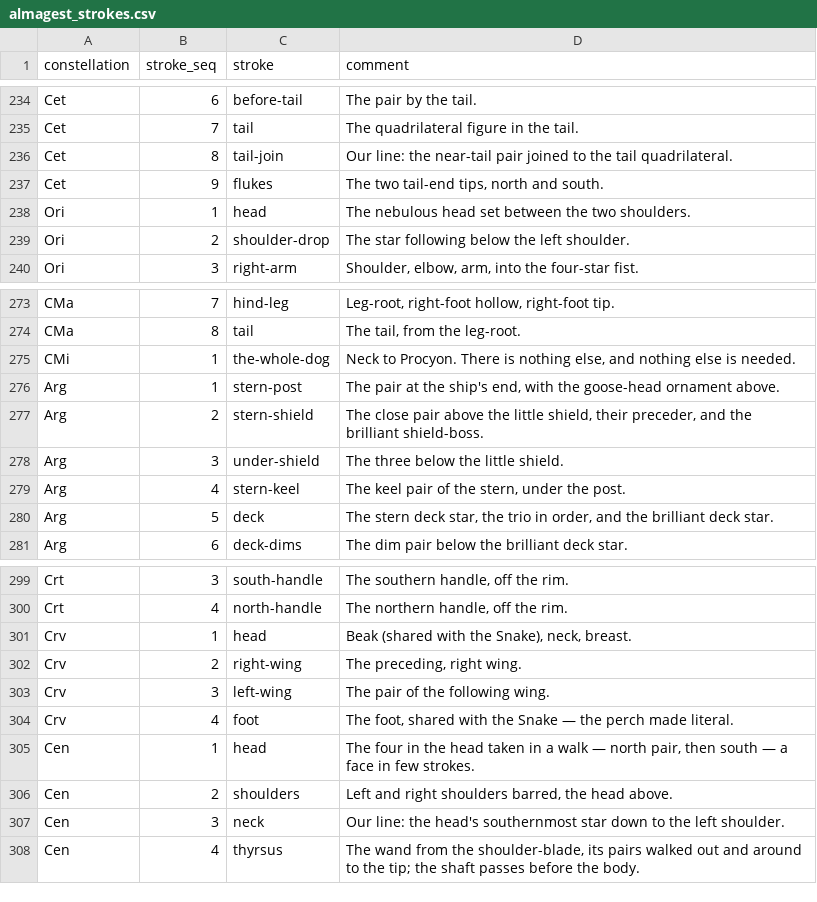
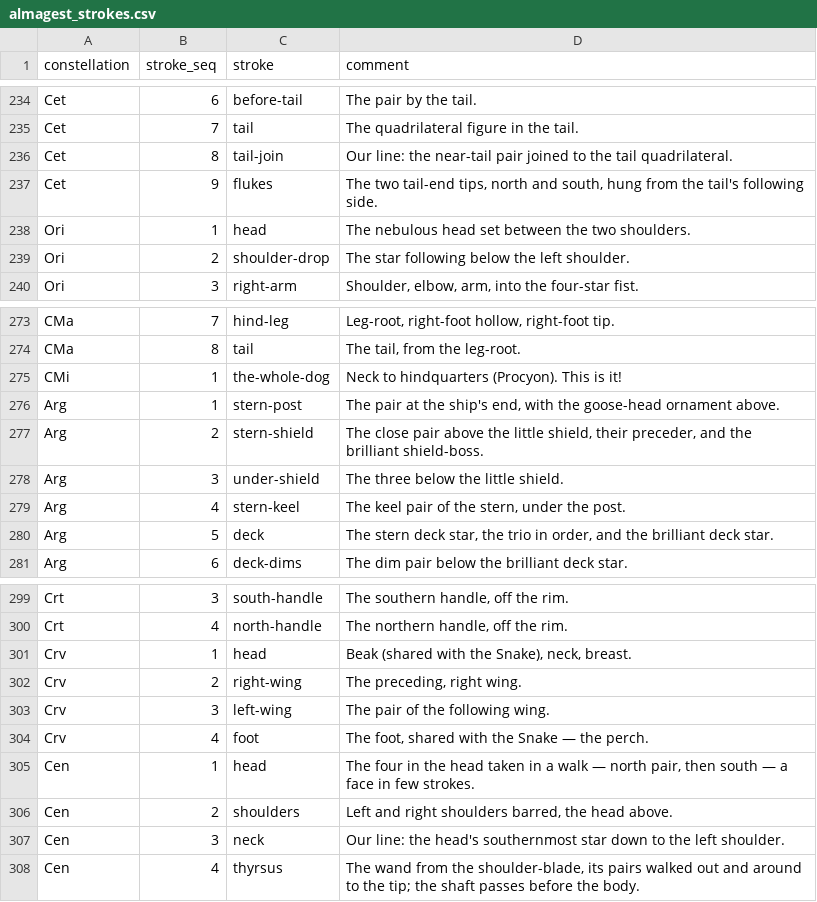
Before and after one commit to tjohncan/star-schema, a CSV file: dbt/star_schema/seeds/almagest/almagest_strokes.csv, drawn as a sheet; only a part is shown, gaps mark what is left out; the diff covers the shown part only.

```diff
--- a/dbt/star_schema/seeds/almagest/almagest_strokes.csv
+++ b/dbt/star_schema/seeds/almagest/almagest_strokes.csv
@@ -236,3 +236,3 @@ Cet,7,tail,The quadrilateral figure in the tail.
 Cet,8,tail-join,Our line: the near-tail pair joined to the tail quadrilateral.
-Cet,9,flukes,"The two tail-end tips, north and south."
+Cet,9,flukes,"The two tail-end tips, north and south, hung from the tail's following side."
 Ori,1,head,The nebulous head set between the two shoulders.
@@ -274,3 +274,3 @@ CMa,7,hind-leg,"Leg-root, right-foot hollow, right-foot tip."
 CMa,8,tail,"The tail, from the leg-root."
-CMi,1,the-whole-dog,"Neck to Procyon. There is nothing else, and nothing else is needed."
+CMi,1,the-whole-dog,Neck to hindquarters (Procyon). This is it!
 Arg,1,stern-post,"The pair at the ship's end, with the goose-head ornament above."
@@ -303,3 +303,3 @@ Crv,2,right-wing,"The preceding, right wing."
 Crv,3,left-wing,The pair of the following wing.
-Crv,4,foot,"The foot, shared with the Snake — the perch made literal."
+Crv,4,foot,"The foot, shared with the Snake — the perch."
 Cen,1,head,"The four in the head taken in a walk — north pair, then south — a face in few strokes."
```
Also changed, not shown: 6 edited cells elsewhere in this file, dbt/star_schema/seeds/almagest/almagest_constellations.csv, dbt/star_schema/seeds/almagest/almagest_stars.csv, 6 other files.
